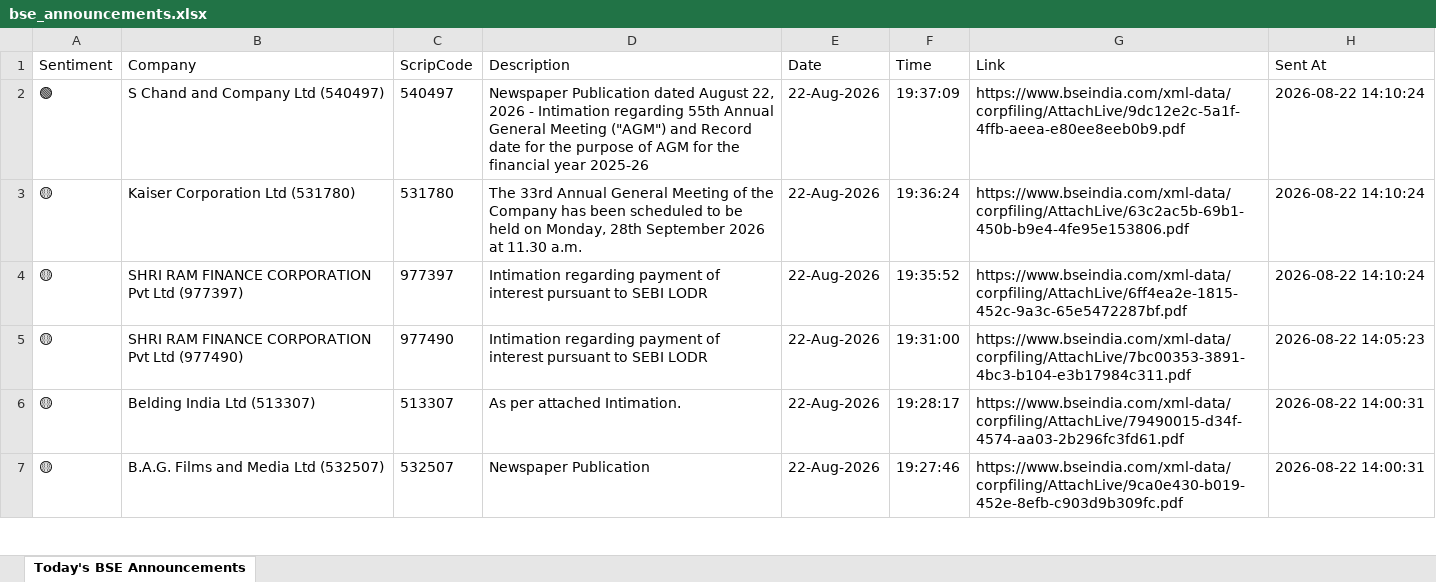
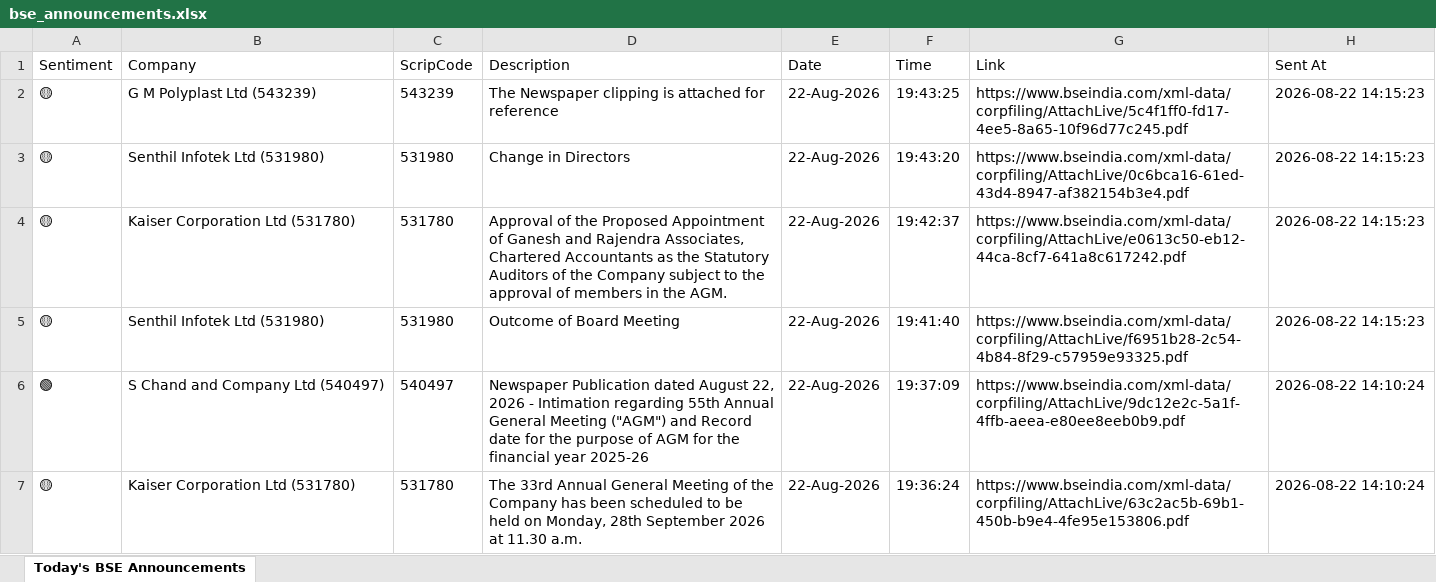
Before and after one commit to divy008/Levnse, an Excel workbook: bse_announcements.xlsx, sheet Today's BSE Announcements, drawn as a sheet; only a part is shown; the shorter side is filled out with more unchanged rows; values as stored, in another font and other column widths than the file's, no borders; the diff names each change by its address in the sheet, - before the commit and + after, or states it on an @@ line.

```diff
--- a/bse_announcements.xlsx (sheet Today's BSE Announcements)
+++ b/bse_announcements.xlsx (sheet Today's BSE Announcements)
+row 2: 🟡 | G M Polyplast Ltd (543239) | 543239 | The Newspaper clipping is attached for reference | 22-Aug-2026 | 19:43:25 | https://www.bseindia.com/xml-data/corpfiling/AttachLive/5c4f1ff0-fd17-4ee5-8a65-10f96d77c245.pdf | 2026-08-22 14:15:23
+row 3: 🟡 | Senthil Infotek Ltd (531980) | 531980 | Change in Directors | 22-Aug-2026 | 19:43:20 | https://www.bseindia.com/xml-data/corpfiling/AttachLive/0c6bca16-61ed-43d4-8947-af382154b3e4.pdf | 2026-08-22 14:15:23
+row 4: 🟡 | Kaiser Corporation Ltd (531780) | 531780 | Approval of the Proposed Appointment of Ganesh and Rajendra Associates, Chartered Accountants as the Statutory Auditors of the Company subject to the approval of members in the AGM. | 22-Aug-2026 | 19:42:37 | https://www.bseindia.com/xml-data/corpfiling/AttachLive/e0613c50-eb12-44ca-8cf7-641a8c617242.pdf | 2026-08-22 14:15:23
+row 5: 🟡 | Senthil Infotek Ltd (531980) | 531980 | Outcome of Board Meeting | 22-Aug-2026 | 19:41:40 | https://www.bseindia.com/xml-data/corpfiling/AttachLive/f6951b28-2c54-4b84-8f29-c57959e93325.pdf | 2026-08-22 14:15:23
```
Also changed, not shown: 6 other files.
